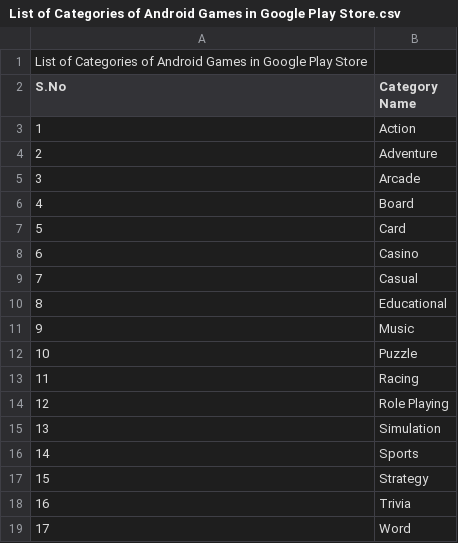
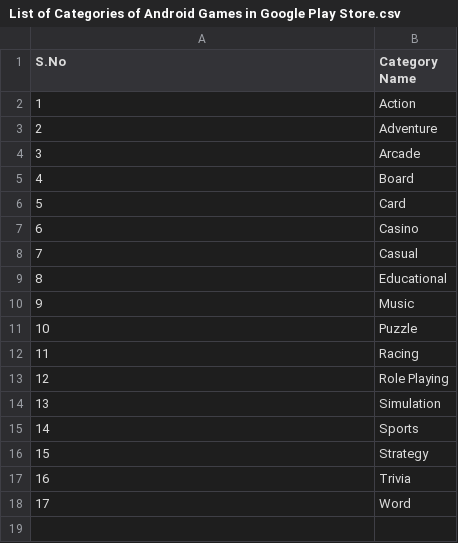
Before and after one commit to AndroidGamesResearch/Dataset-of-Trending-Android-Games-with-User-Reviews, a CSV file: List of Categories of Android Games in Google Play Store.csv, drawn as a sheet; the diff names each change by its address in the sheet, - before the commit and + after, or states it on an @@ line.

Commit message:
Update List of Categories of Android Games in Google Play Store.csv

```diff
--- a/List of Categories of Android Games in Google Play Store.csv
+++ b/List of Categories of Android Games in Google Play Store.csv
-row 1: List of Categories of Android Games in Google Play Store
```
